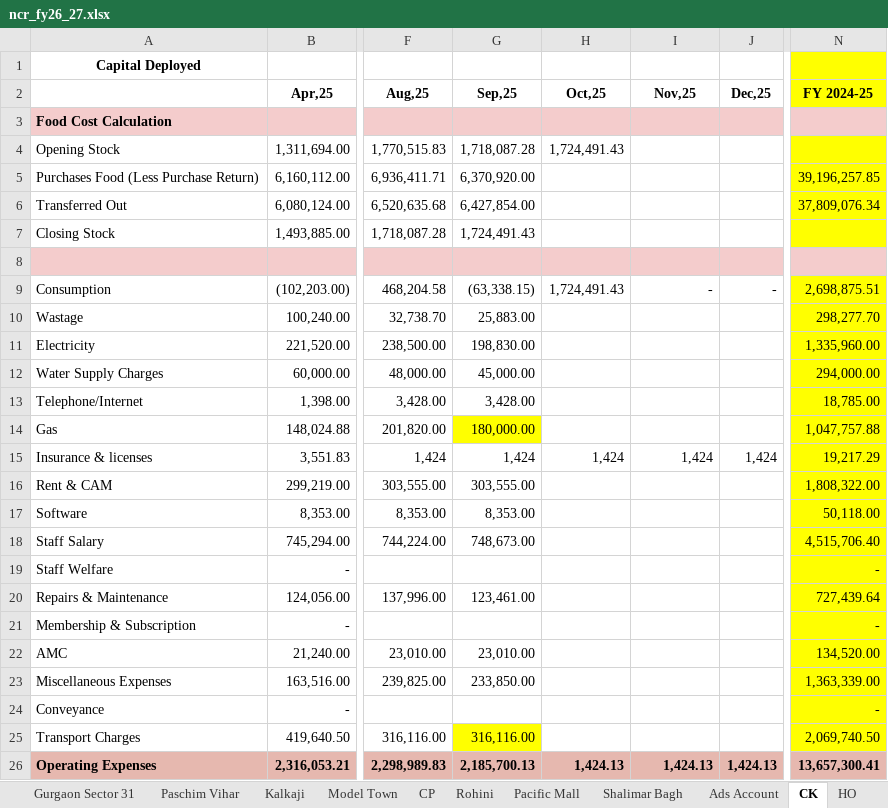
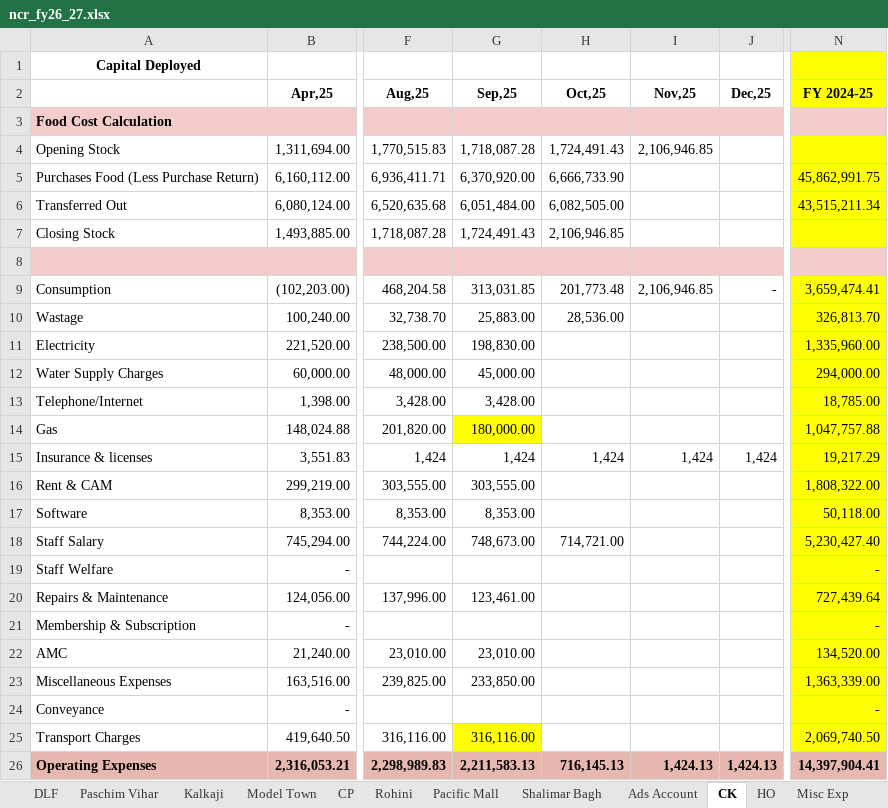
Before and after one commit to sdalmia/dosa-report-app, an Excel workbook: data/finance/grand_economics/ncr_fy26_27.xlsx, sheet CK, drawn as a sheet; only a part is shown, gaps mark what is left out; values as stored, in another font and other column widths than the file's, no borders; charts and pictures not drawn; the diff names each change by its address in the sheet, - before the commit and + after, or states it on an @@ line.

```diff
--- a/data/finance/grand_economics/ncr_fy26_27.xlsx (sheet CK)
+++ b/data/finance/grand_economics/ncr_fy26_27.xlsx (sheet CK)
-I4 (Nov,25): (empty)
+I4 (Nov,25): 2,106,946.85
-H5 (Oct,25): (empty)
+H5 (Oct,25): 6,666,733.90
-N5 (FY 2024-25): 39,196,257.85
+N5 (FY 2024-25): 45,862,991.75
-G6 (Sep,25): 6,427,854.00
+G6 (Sep,25): 6,051,484.00
-H6 (Oct,25): (empty)
+H6 (Oct,25): 6,082,505.00
-N6 (FY 2024-25): 37,809,076.34
+N6 (FY 2024-25): 43,515,211.34
-H7 (Oct,25): (empty)
+H7 (Oct,25): 2,106,946.85
-G9 (Sep,25): (63,338.15)
+G9 (Sep,25): 313,031.85
-H9 (Oct,25): 1,724,491.43
+H9 (Oct,25): 201,773.48
-I9 (Nov,25): -
+I9 (Nov,25): 2,106,946.85
-N9 (FY 2024-25): 2,698,875.51
+N9 (FY 2024-25): 3,659,474.41
-H10 (Oct,25): (empty)
+H10 (Oct,25): 28,536.00
-N10 (FY 2024-25): 298,277.70
+N10 (FY 2024-25): 326,813.70
-H18 (Oct,25): (empty)
+H18 (Oct,25): 714,721.00
-N18 (FY 2024-25): 4,515,706.40
+N18 (FY 2024-25): 5,230,427.40
-G26 (Sep,25): 2,185,700.13
+G26 (Sep,25): 2,211,583.13
-H26 (Oct,25): 1,424.13
+H26 (Oct,25): 716,145.13
-N26 (FY 2024-25): 13,657,300.41
+N26 (FY 2024-25): 14,397,904.41
```
Also changed, not shown: sheet Misc Exp, sheet Summary, sheet HO, sheet Gurgaon Sector 31, sheet Noida Sec -143, sheet Noida Sec - 18, 12 more sheets, other sheet tabs, formulas that keep their value, data/finance/grand_economics/kolkata_fy26_27.xlsx, 5 other files.
